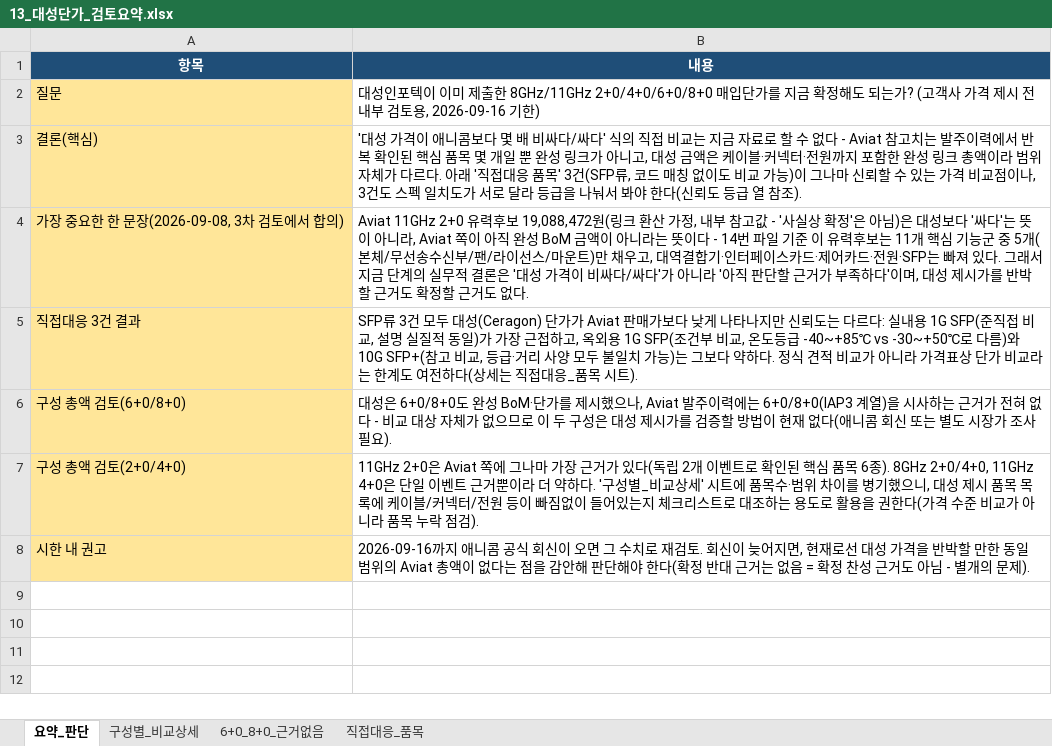
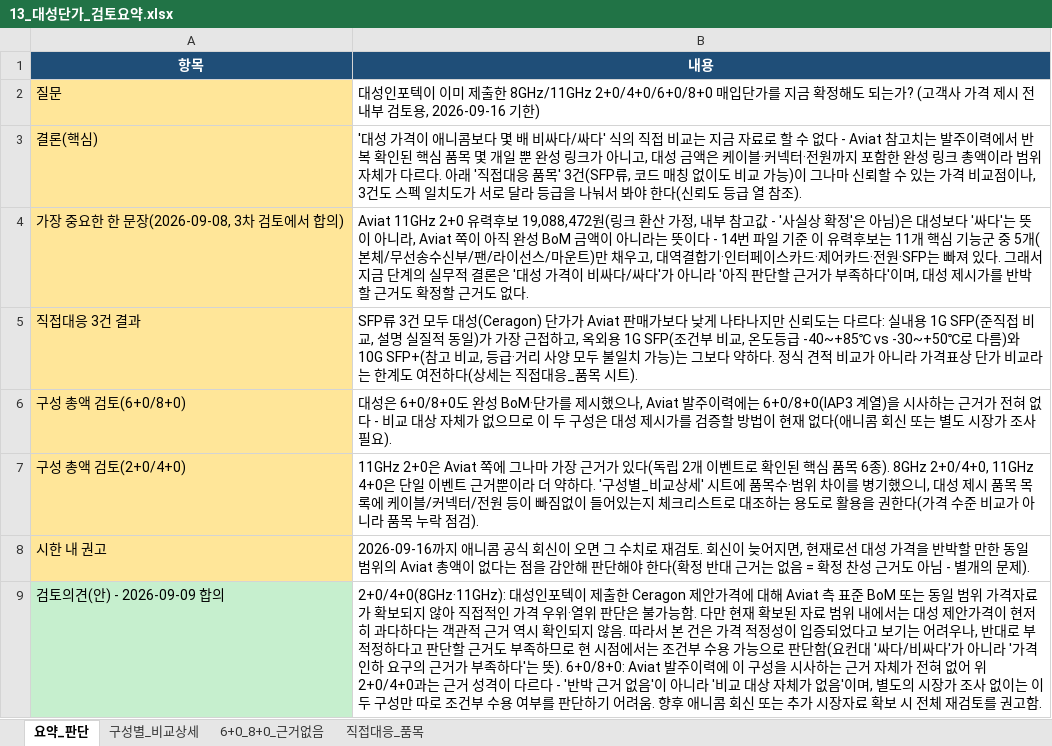
Before and after one commit to dondonnie88-dalio/kt-settlement-automation, an Excel workbook: output/13_대성단가_검토요약.xlsx, sheet 요약_판단, drawn as a sheet; values as stored, in another font and other column widths than the file's, no borders; the diff names each change by its address in the sheet, - before the commit and + after, or states it on an @@ line.

```diff
--- a/output/13_대성단가_검토요약.xlsx (sheet 요약_판단)
+++ b/output/13_대성단가_검토요약.xlsx (sheet 요약_판단)
+row 9: 검토의견(안) - 2026-09-09 합의 | 2+0/4+0(8GHz·11GHz): 대성인포텍이 제출한 Ceragon 제안가격에 대해 Aviat 측 표준 BoM 또는 동일 범위 가격자료가 확보되지 않아 직접적인 가격 우위·열위 판단은 불가능함. 다만 현재 확보된 자료 범위 내에서는 대성 제안가격이 현저히 과다하다는 객관적 근거 역시 확인되지 않음. 따라서 본 건은 가격 적정성이 입증되었다고 보기는 어려우나, 반대로 부적정하다고 판단할 근거도 부족하므로 현 시점에서는 조건부 수용 가능으로 판단함(요컨대 '싸다/비싸다'가 아니라 '가격 인하 요구의 근거가 부족하다'는 뜻). 6+0/8+0: Aviat 발주이력에 이 구성을 시사하는 근거 자체가 전혀 없어 위 2+0/4+0과는 근거 성격이 다르다 - '반박 근거 없음'이 아니라 '비교 대상 자체가 없음'이며, 별도의 시장가 조사 없이는 이 두 구성만 따로 조건부 수용 여부를 판단하기 어려움. 향후 애니콤 회신 또는 추가 시장자료 확보 시 전체 재검토를 권고함.
```
Also changed, not shown: 1 other file.
